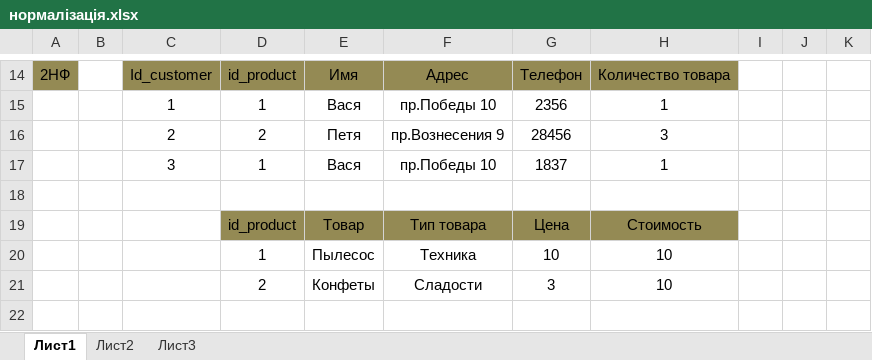
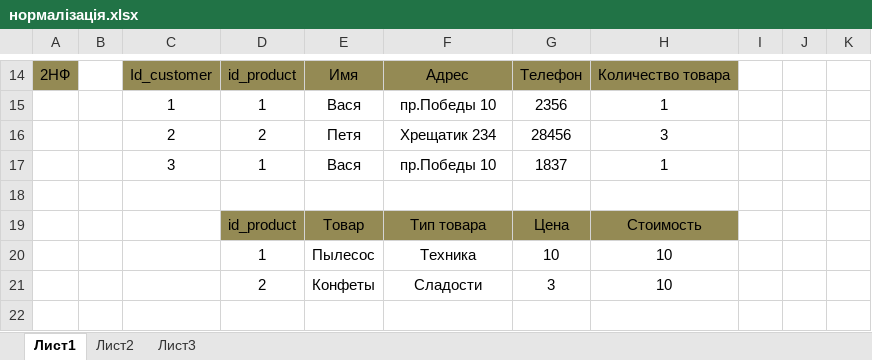
Before and after one commit to sasha96/laboratories, an Excel workbook: нормалізація.xlsx, sheet Лист1, drawn as a sheet; only a part is shown, gaps mark what is left out; values as stored, in another font and other column widths than the file's, no borders; the diff names each change by its address in the sheet, - before the commit and + after, or states it on an @@ line.

Commit message:
3nf

```diff
--- a/нормалізація.xlsx (sheet Лист1)
+++ b/нормалізація.xlsx (sheet Лист1)
-F16: пр.Вознесения 9
+F16: Хрещатик 234
```
